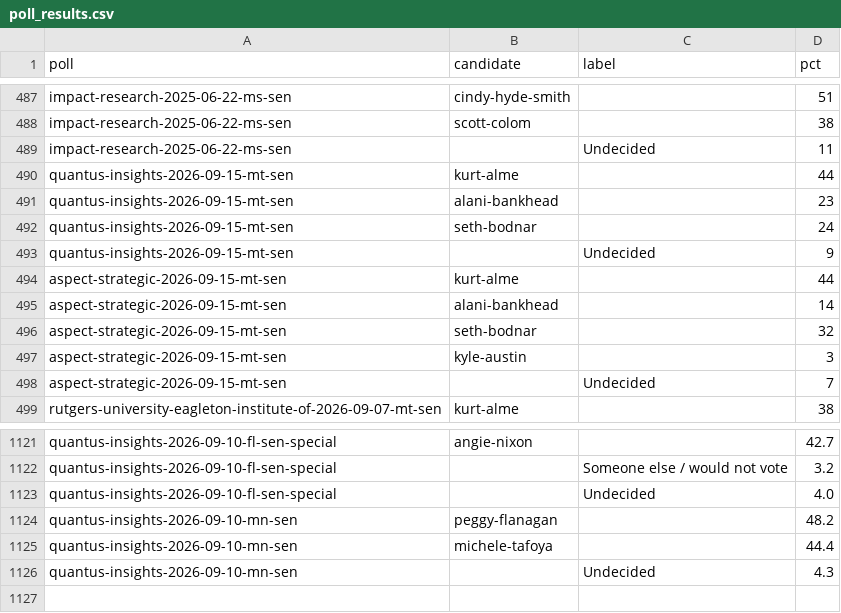
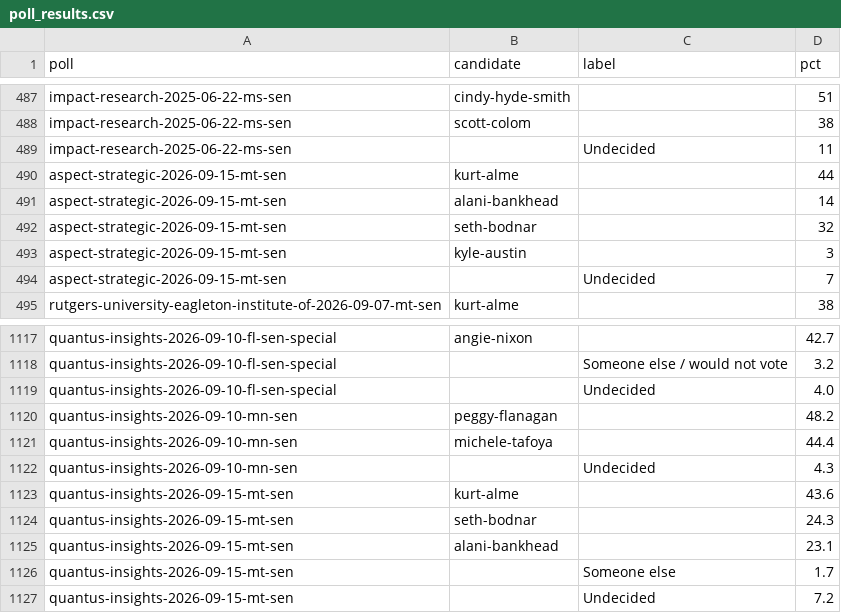
Before and after one commit to thomasdllrd1-ops/unspun, a CSV file: data/polls/poll_results.csv, drawn as a sheet; only a part is shown, gaps mark what is left out; removed rows and columns are numbered as before the commit, all else as after; the diff names each change by its address in the sheet, - before the commit and + after, or states it on an @@ line.

```diff
--- a/data/polls/poll_results.csv
+++ b/data/polls/poll_results.csv
-row 490: quantus-insights-2026-09-15-mt-sen | kurt-alme |  | 44
-row 491: quantus-insights-2026-09-15-mt-sen | alani-bankhead |  | 23
-row 492: quantus-insights-2026-09-15-mt-sen | seth-bodnar |  | 24
-row 493: quantus-insights-2026-09-15-mt-sen |  | Undecided | 9
+row 1123: quantus-insights-2026-09-15-mt-sen | kurt-alme |  | 43.6
+row 1124: quantus-insights-2026-09-15-mt-sen | seth-bodnar |  | 24.3
+row 1125: quantus-insights-2026-09-15-mt-sen | alani-bankhead |  | 23.1
+row 1126: quantus-insights-2026-09-15-mt-sen |  | Someone else | 1.7
+row 1127: quantus-insights-2026-09-15-mt-sen |  | Undecided | 7.2
```
Also changed, not shown: data/polls/polls.csv, 4 other files.
